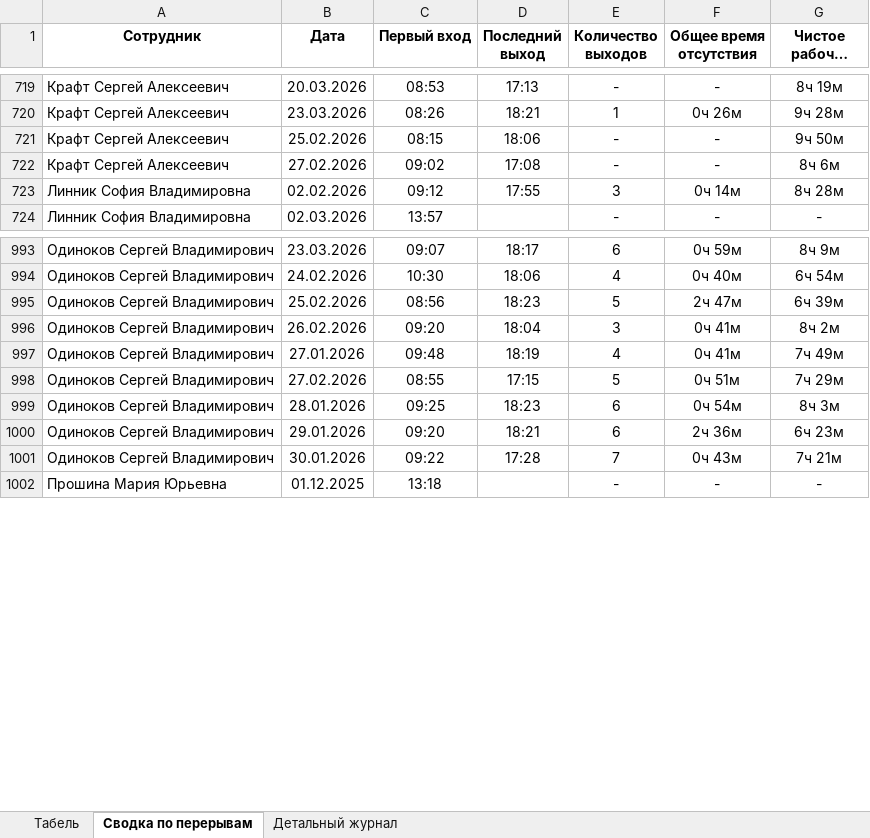
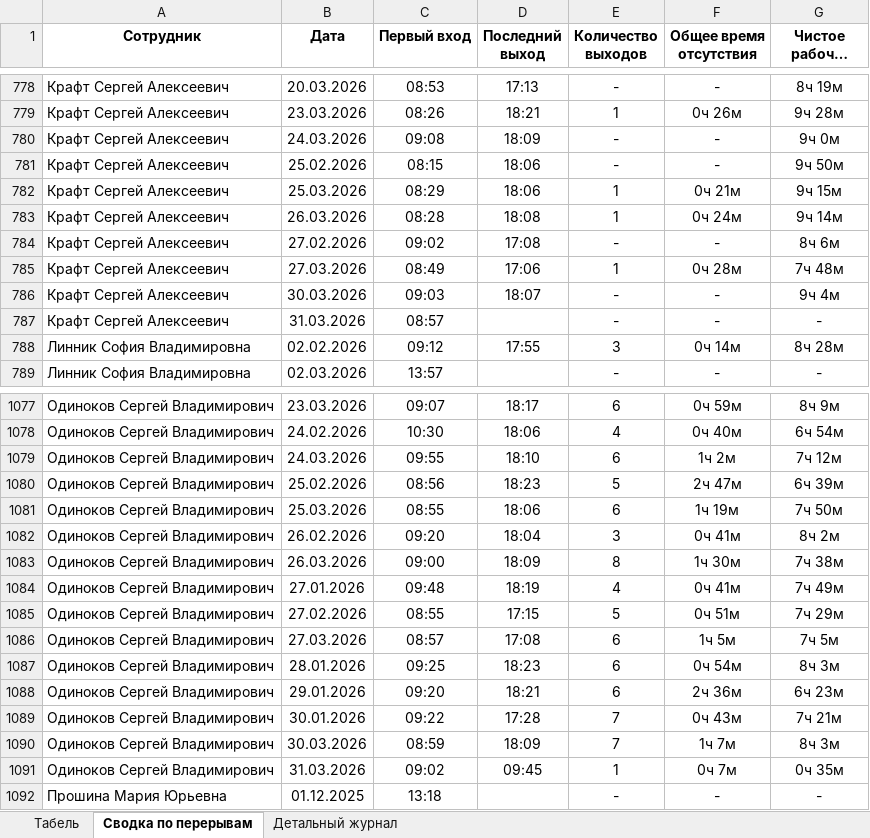
Before and after one commit to genji1451/scud, an Excel workbook: weekly_report.xlsx, sheet Сводка по перерывам, drawn as a sheet; only a part is shown, gaps mark what is left out; long unchanged cells end in …; values as stored, in another font and other column widths than the file's, no borders; the diff covers the shown part only; the diff names each change by its address in the sheet, - before the commit and + after, or states it on an @@ line.

```diff
--- a/weekly_report.xlsx (sheet Сводка по перерывам)
+++ b/weekly_report.xlsx (sheet Сводка по перерывам)
+row 780: Крафт Сергей Алексеевич | 24.03.2026 | 09:08 | 18:09 | - | - | 9ч 0м
+row 782: Крафт Сергей Алексеевич | 25.03.2026 | 08:29 | 18:06 | 1 | 0ч 21м | 9ч 15м
+row 783: Крафт Сергей Алексеевич | 26.03.2026 | 08:28 | 18:08 | 1 | 0ч 24м | 9ч 14м
+row 785: Крафт Сергей Алексеевич | 27.03.2026 | 08:49 | 17:06 | 1 | 0ч 28м | 7ч 48м
+row 786: Крафт Сергей Алексеевич | 30.03.2026 | 09:03 | 18:07 | - | - | 9ч 4м
+row 787: Крафт Сергей Алексеевич | 31.03.2026 | 08:57 |  | - | - | -
+row 1079: Одиноков Сергей Владимирович | 24.03.2026 | 09:55 | 18:10 | 6 | 1ч 2м | 7ч 12м
+row 1081: Одиноков Сергей Владимирович | 25.03.2026 | 08:55 | 18:06 | 6 | 1ч 19м | 7ч 50м
+row 1083: Одиноков Сергей Владимирович | 26.03.2026 | 09:00 | 18:09 | 8 | 1ч 30м | 7ч 38м
+row 1086: Одиноков Сергей Владимирович | 27.03.2026 | 08:57 | 17:08 | 6 | 1ч 5м | 7ч 5м
+row 1090: Одиноков Сергей Владимирович | 30.03.2026 | 08:59 | 18:09 | 7 | 1ч 7м | 8ч 3м
+row 1091: Одиноков Сергей Владимирович | 31.03.2026 | 09:02 | 09:45 | 1 | 0ч 7м | 0ч 35м
```
Also changed, not shown: 160 added rows and 57 edited cells elsewhere in this sheet, sheet Детальный журнал, sheet Табель, breaks_report.xlsx, 5 other files.
